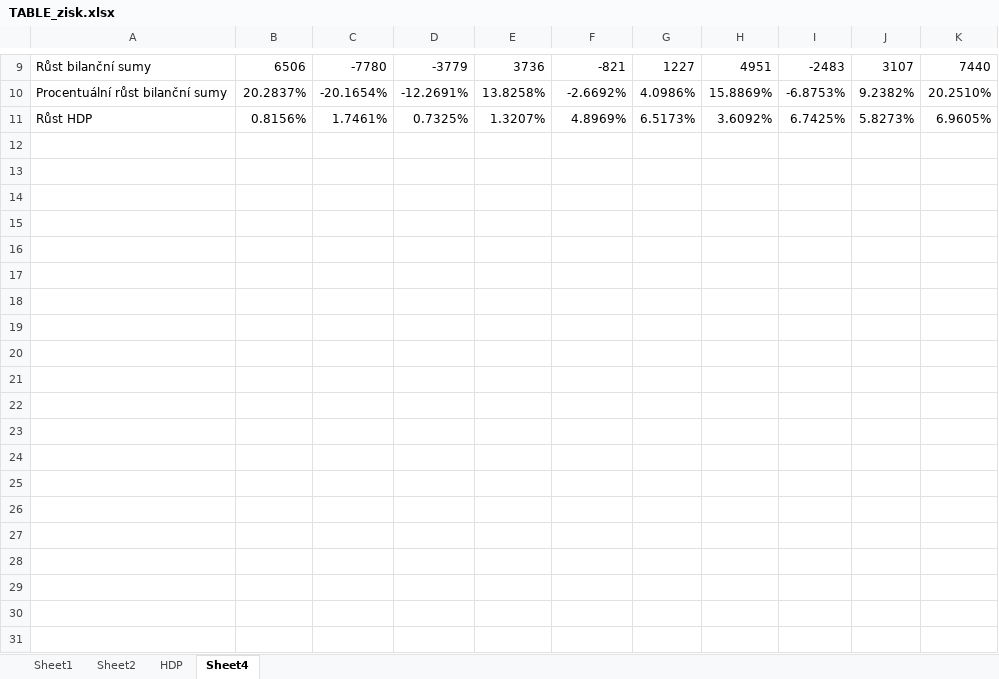
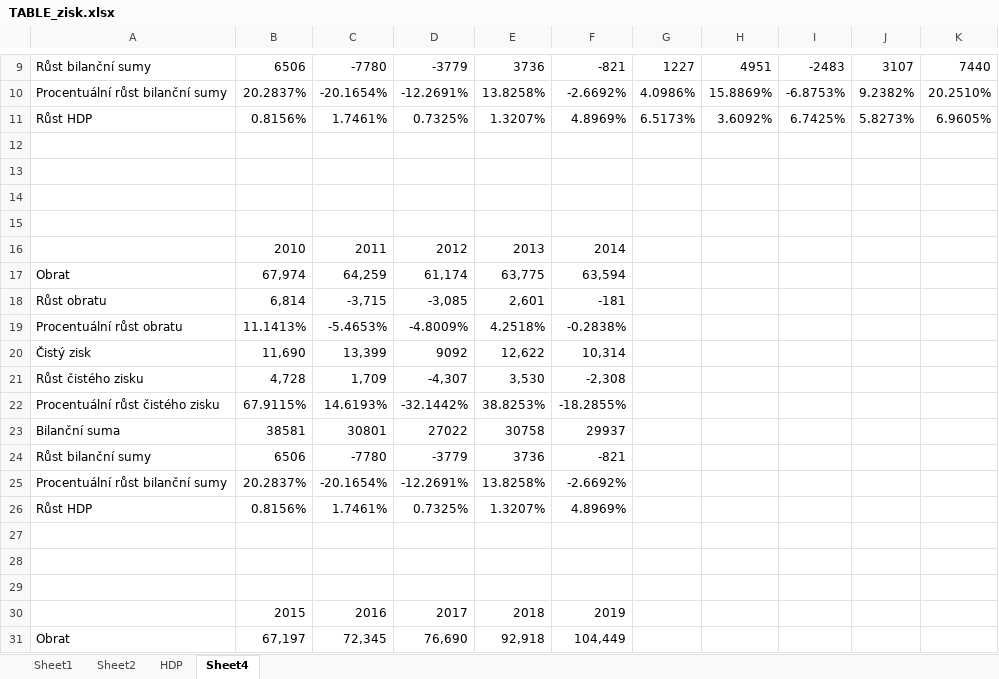
Before and after one commit to Dominik-97/Magisterske_Studium, an Excel workbook: 2-rocnik-1-trimestr-strategicky-a-projektovy-management/Strategický audit/Parts/InternalResources/TABLE_zisk.xlsx, sheet Sheet4, drawn as a sheet; only a part is shown, gaps mark what is left out; values as stored, in another font and other column widths than the file's, no borders; the diff covers the shown part only; the diff names each change by its address in the sheet, - before the commit and + after, or states it on an @@ line.

```diff
--- a/2-rocnik-1-trimestr-strategicky-a-projektovy-management/Strategický audit/Parts/InternalResources/TABLE_zisk.xlsx (sheet Sheet4)
+++ b/2-rocnik-1-trimestr-strategicky-a-projektovy-management/Strategický audit/Parts/InternalResources/TABLE_zisk.xlsx (sheet Sheet4)
+row 12: (empty)
+row 13: (empty)
+row 14: (empty)
+row 15: (empty)
+row 16:  | 2010 | 2011 | 2012 | 2013 | 2014
+row 17: Obrat | 67,974 | 64,259 | 61,174 | 63,775 | 63,594
+row 18: Růst obratu | 6,814 | -3,715 | -3,085 | 2,601 | -181
+row 19: Procentuální růst obratu | 11.1413% | -5.4653% | -4.8009% | 4.2518% | -0.2838%
+row 20: Čistý zisk | 11,690 | 13,399 | 9092 | 12,622 | 10,314
+row 21: Růst čistého zisku | 4,728 | 1,709 | -4,307 | 3,530 | -2,308
+row 22: Procentuální růst čistého zisku | 67.9115% | 14.6193% | -32.1442% | 38.8253% | -18.2855%
+row 23: Bilanční suma | 38581 | 30801 | 27022 | 30758 | 29937
+row 24: Růst bilanční sumy | 6506 | -7780 | -3779 | 3736 | -821
+row 25: Procentuální růst bilanční sumy | 20.2837% | -20.1654% | -12.2691% | 13.8258% | -2.6692%
+row 26: Růst HDP | 0.8156% | 1.7461% | 0.7325% | 1.3207% | 4.8969%
+row 27: (empty)
+row 28: (empty)
+row 29: (empty)
+row 30:  | 2015 | 2016 | 2017 | 2018 | 2019
+row 31: Obrat | 67,197 | 72,345 | 76,690 | 92,918 | 104,449
```
Also changed, not shown: 9 added rows elsewhere in this sheet, 4 other files.
